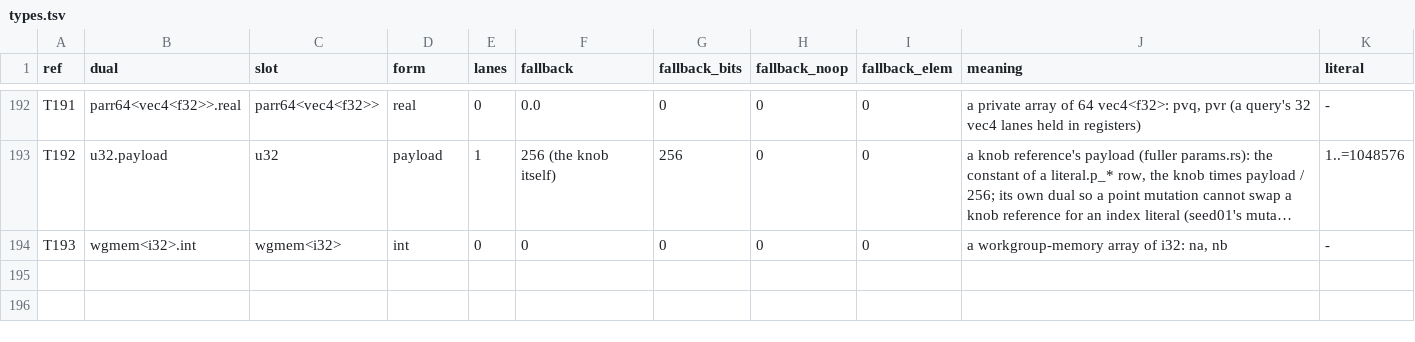
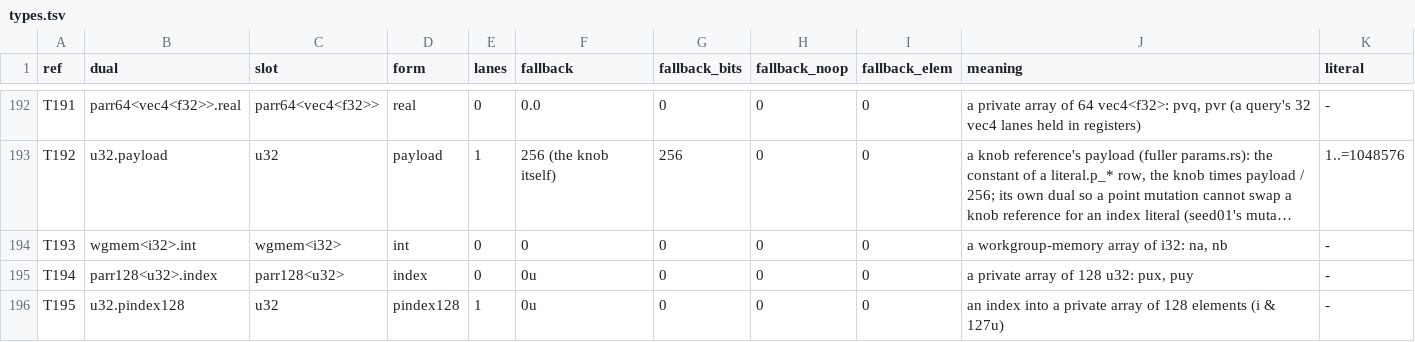
Before and after one commit to Gamakon/fuller, a TSV file: kingdoms/safewgsl/types.tsv, drawn as a sheet; only a part is shown, gaps mark what is left out; long unchanged cells end in …; the diff names each change by its address in the sheet, - before the commit and + after, or states it on an @@ line.

```diff
--- a/kingdoms/safewgsl/types.tsv
+++ b/kingdoms/safewgsl/types.tsv
+row 195: T194 | parr128<u32>.index | parr128<u32> | index | 0 | 0u | 0 | 0 | 0 | a private array of 128 u32: pux, puy | -
+row 196: T195 | u32.pindex128 | u32 | pindex128 | 1 | 0u | 0 | 0 | 0 | an index into a private array of 128 elements (i & 127u) | -
```
Also changed, not shown: kingdoms/safewgsl/functions.tsv, 8 other files.
